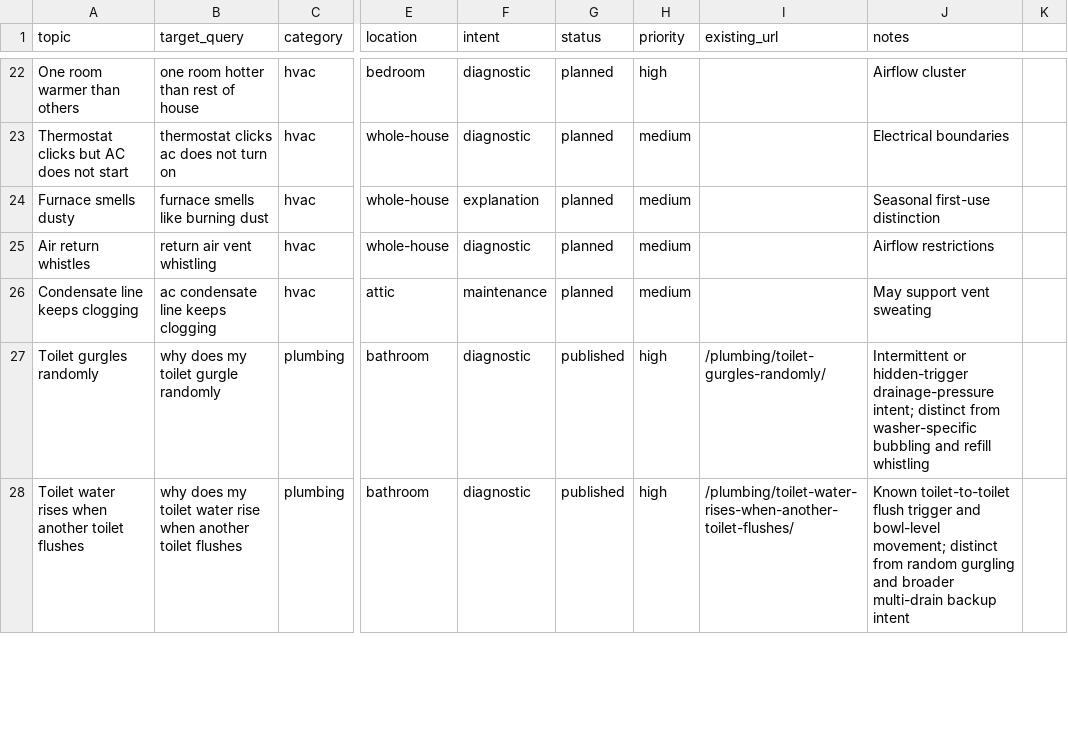
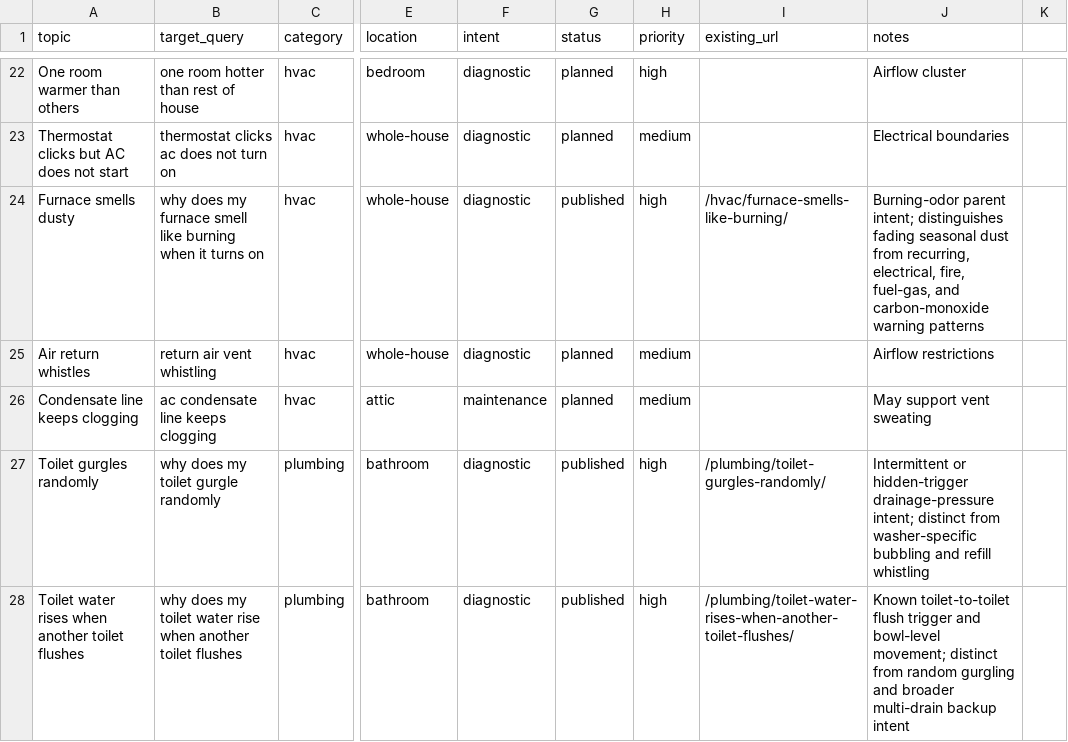
Before and after one commit to gageg123-de/housewise, a CSV file: content/topics.csv, drawn as a sheet; only a part is shown, gaps mark what is left out; the diff names each change by its address in the sheet, - before the commit and + after, or states it on an @@ line.

```diff
--- a/content/topics.csv
+++ b/content/topics.csv
-B24 (target_query): furnace smells like burning dust
+B24 (target_query): why does my furnace smell like burning when it turns on
-F24 (intent): explanation
+F24 (intent): diagnostic
-G24 (status): planned
+G24 (status): published
-H24 (priority): medium
+H24 (priority): high
-I24 (existing_url): (empty)
+I24 (existing_url): /hvac/furnace-smells-like-burning/
-J24 (notes): Seasonal first-use distinction
+J24 (notes): Burning-odor parent intent; distinguishes fading seasonal dust from recurring, electrical, fire, fuel-gas, and carbon-monoxide warning patterns
```
Also changed, not shown: content-deployment/pinterest-blog-content/index.csv, 8 other files.
